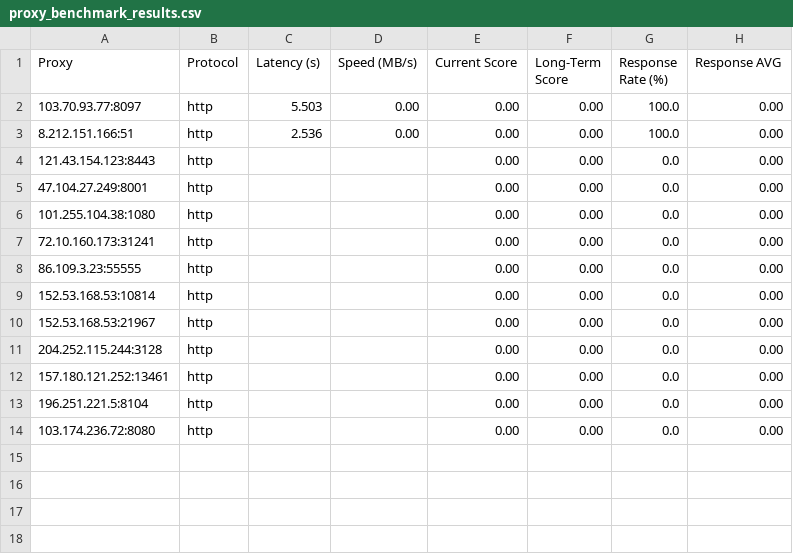
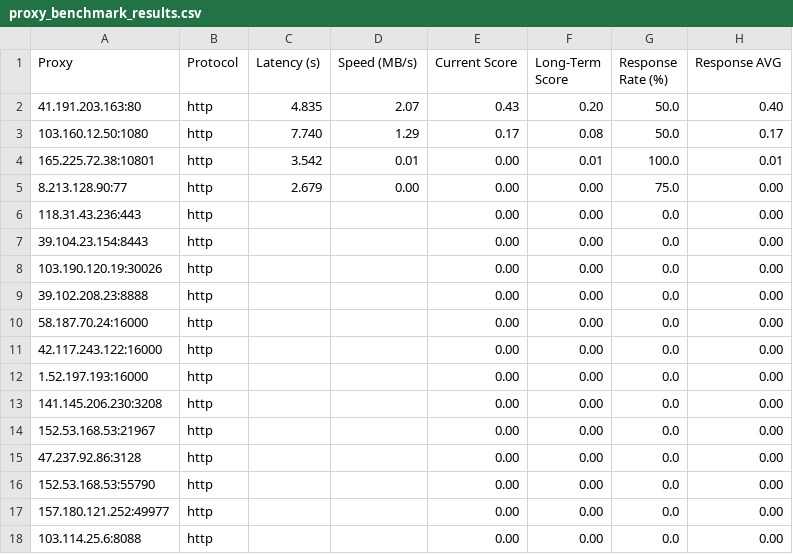
Before and after one commit to MuRongPIG/Proxy-Master, a CSV file: Output/proxy_benchmark_results.csv, drawn as a sheet.

```diff
--- a/Output/proxy_benchmark_results.csv
+++ b/Output/proxy_benchmark_results.csv
@@ -1,14 +1,18 @@
 Proxy,Protocol,Latency (s),Speed (MB/s),Current Score,Long-Term Score,Response Rate (%),Response AVG
-103.70.93.77:8097,http,5.503,0.00,0.00,0.00,100.0,0.00
-8.212.151.166:51,http,2.536,0.00,0.00,0.00,100.0,0.00
-121.43.154.123:8443,http,,,0.00,0.00,0.0,0.00
-47.104.27.249:8001,http,,,0.00,0.00,0.0,0.00
-101.255.104.38:1080,http,,,0.00,0.00,0.0,0.00
-72.10.160.173:31241,http,,,0.00,0.00,0.0,0.00
-86.109.3.23:55555,http,,,0.00,0.00,0.0,0.00
-152.53.168.53:10814,http,,,0.00,0.00,0.0,0.00
+41.191.203.163:80,http,4.835,2.07,0.43,0.20,50.0,0.40
+103.160.12.50:1080,http,7.740,1.29,0.17,0.08,50.0,0.17
+165.225.72.38:10801,http,3.542,0.01,0.00,0.01,100.0,0.01
+8.213.128.90:77,http,2.679,0.00,0.00,0.00,75.0,0.00
+118.31.43.236:443,http,,,0.00,0.00,0.0,0.00
+39.104.23.154:8443,http,,,0.00,0.00,0.0,0.00
+103.190.120.19:30026,http,,,0.00,0.00,0.0,0.00
+39.102.208.23:8888,http,,,0.00,0.00,0.0,0.00
+58.187.70.24:16000,http,,,0.00,0.00,0.0,0.00
+42.117.243.122:16000,http,,,0.00,0.00,0.0,0.00
+1.52.197.193:16000,http,,,0.00,0.00,0.0,0.00
+141.145.206.230:3208,http,,,0.00,0.00,0.0,0.00
 152.53.168.53:21967,http,,,0.00,0.00,0.0,0.00
-204.252.115.244:3128,http,,,0.00,0.00,0.0,0.00
-157.180.121.252:13461,http,,,0.00,0.00,0.0,0.00
-196.251.221.5:8104,http,,,0.00,0.00,0.0,0.00
-103.174.236.72:8080,http,,,0.00,0.00,0.0,0.00
+47.237.92.86:3128,http,,,0.00,0.00,0.0,0.00
+152.53.168.53:55790,http,,,0.00,0.00,0.0,0.00
+157.180.121.252:49977,http,,,0.00,0.00,0.0,0.00
+103.114.25.6:8088,http,,,0.00,0.00,0.0,0.00
```
Also changed, not shown: Output/proxy_history.csv, 4 other files.
